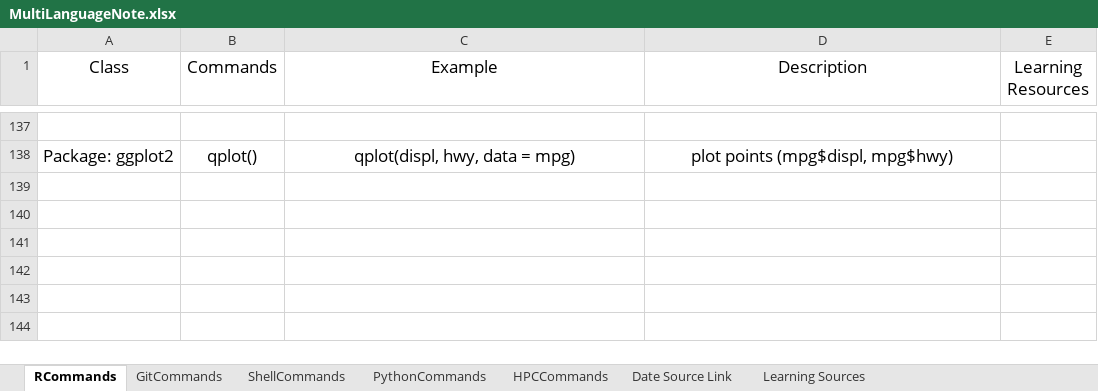
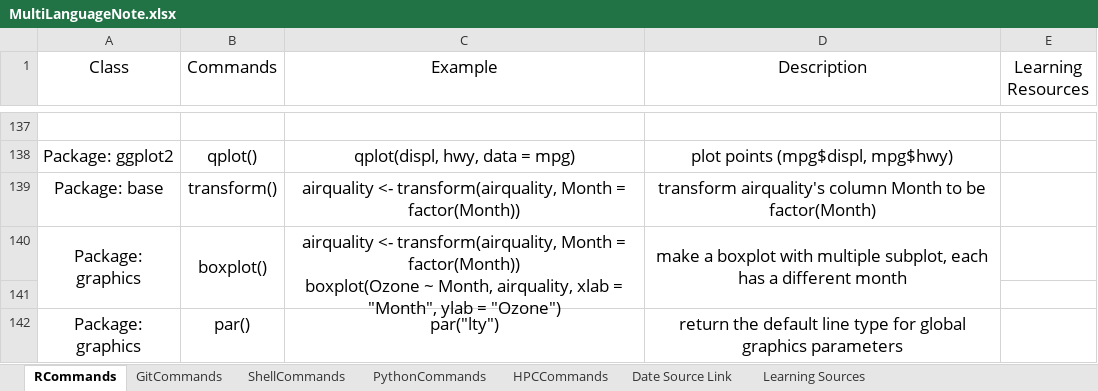
Before and after one commit to YKBKyle/RProgammingNote, an Excel workbook: MultiLanguageNote.xlsx, sheet RCommands, drawn as a sheet; only a part is shown, gaps mark what is left out; values as stored, in another font and other column widths than the file's, no borders; ↵ is a line break in a cell; the diff names each change by its address in the sheet, - before the commit and + after, or states it on an @@ line.

Commit message:
Update on 20181222.1853 by YKBKyle

```diff
--- a/MultiLanguageNote.xlsx (sheet RCommands)
+++ b/MultiLanguageNote.xlsx (sheet RCommands)
+row 139: Package: base | transform() | airquality <- transform(airquality, Month = factor(Month)) | transform airquality's column Month to be factor(Month)
+row 140: Package: graphics | boxplot() | airquality <- transform(airquality, Month = factor(Month)) ↵ boxplot(Ozone ~ Month, airquality, xlab = "Month", ylab = "Ozone") | make a boxplot with multiple subplot, each has a different month
+row 141: (empty)
+row 142: Package: graphics | par() | par("lty") | return the default line type for global graphics parameters
```
